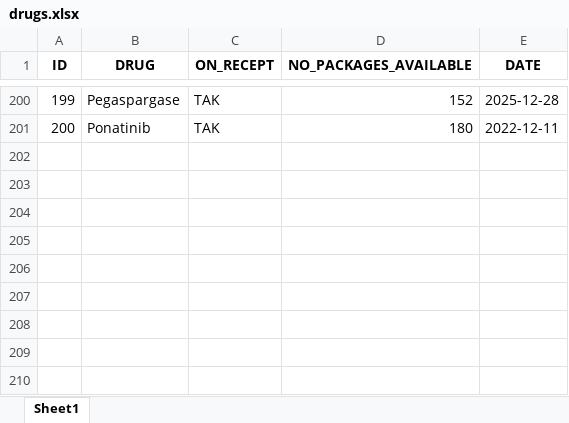
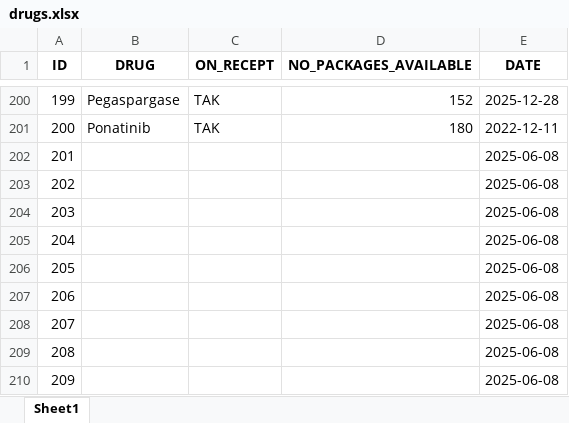
Before and after one commit to Niewyczes/Apteka, an Excel workbook: drugs.xlsx, sheet Sheet1, drawn as a sheet; only a part is shown, gaps mark what is left out; values as stored, in another font and other column widths than the file's, no borders; the diff names each change by its address in the sheet, - before the commit and + after, or states it on an @@ line.

Commit message:
Dodano dodawanie recept dla pacjenta

```diff
--- a/drugs.xlsx (sheet Sheet1)
+++ b/drugs.xlsx (sheet Sheet1)
+row 202: 201 |  |  |  | 2025-06-08
+row 203: 202 |  |  |  | 2025-06-08
+row 204: 203 |  |  |  | 2025-06-08
+row 205: 204 |  |  |  | 2025-06-08
+row 206: 205 |  |  |  | 2025-06-08
+row 207: 206 |  |  |  | 2025-06-08
+row 208: 207 |  |  |  | 2025-06-08
+row 209: 208 |  |  |  | 2025-06-08
+row 210: 209 |  |  |  | 2025-06-08
```
Also changed, not shown: 2 other files.
